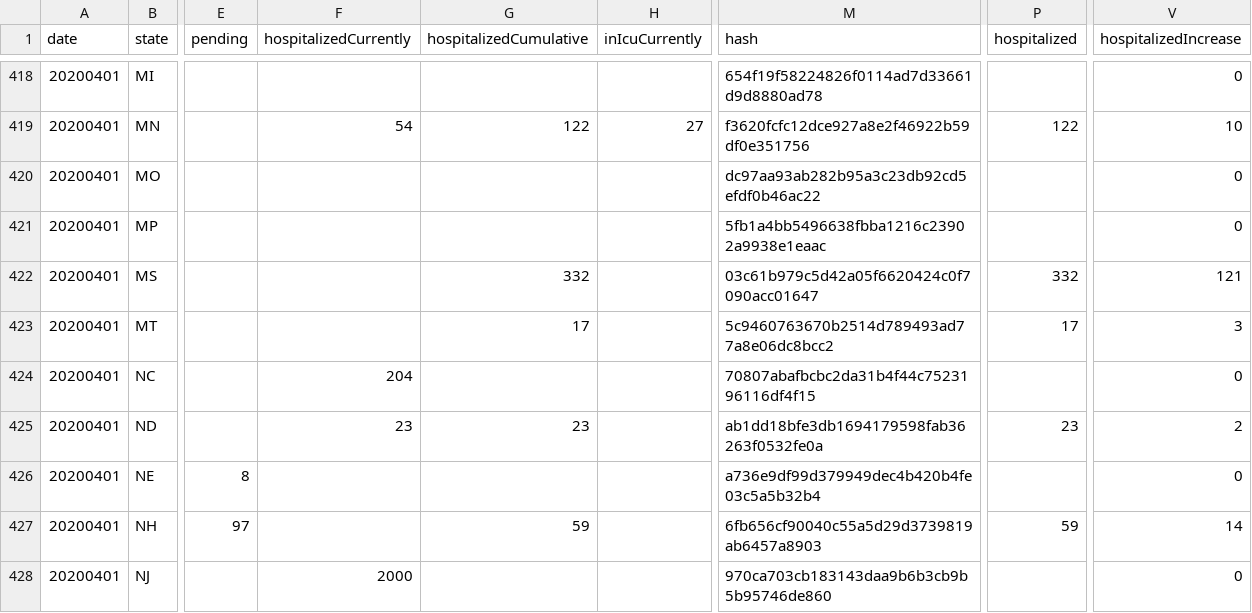
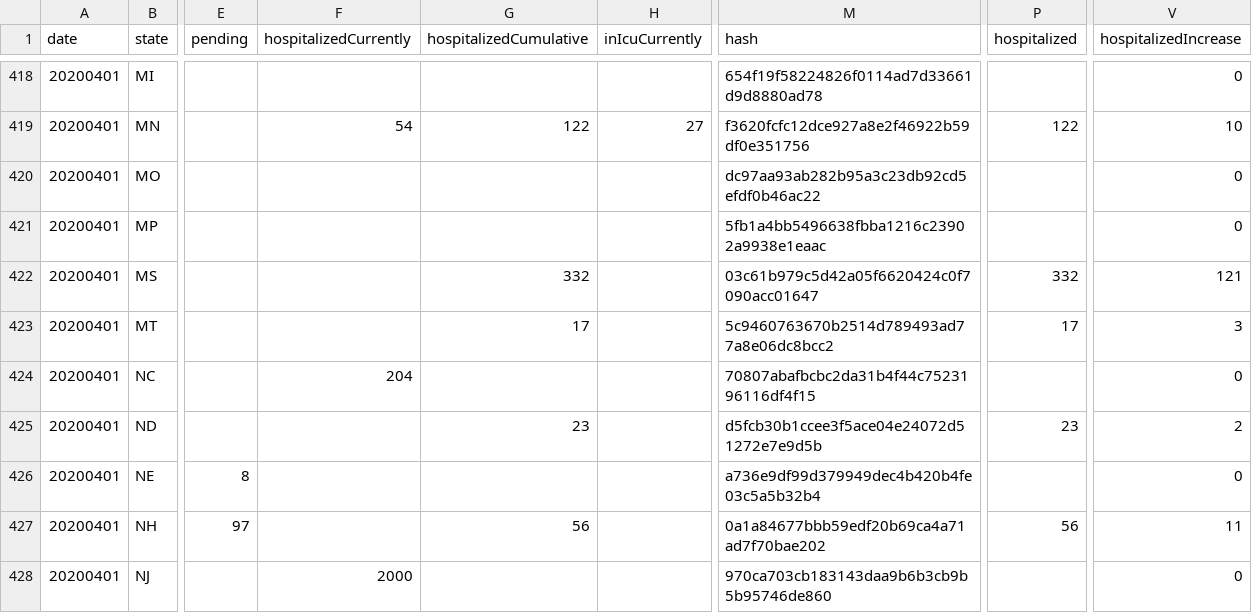
Before and after one commit to smike/covid-tracking-data, a CSV file: data/states_daily_4pm_et.csv, drawn as a sheet; only a part is shown, gaps mark what is left out; the diff covers the shown part only; the diff names each change by its address in the sheet, - before the commit and + after, or states it on an @@ line.

```diff
--- a/data/states_daily_4pm_et.csv
+++ b/data/states_daily_4pm_et.csv
-F425 (hospitalizedCurrently): 23
+F425 (hospitalizedCurrently): (empty)
-M425 (hash): ab1dd18bfe3db1694179598fab36263f0532fe0a
+M425 (hash): d5fcb30b1ccee3f5ace04e24072d51272e7e9d5b
-G427 (hospitalizedCumulative): 59
+G427 (hospitalizedCumulative): 56
-M427 (hash): 6fb656cf90040c55a5d29d3739819ab6457a8903
+M427 (hash): 0a1a84677bbb59edf20b69ca4a71ad7f70bae202
-P427 (hospitalized): 59
+P427 (hospitalized): 56
-V427 (hospitalizedIncrease): 14
+V427 (hospitalizedIncrease): 11
```
Also changed, not shown: 59 edited cells elsewhere in this file.
